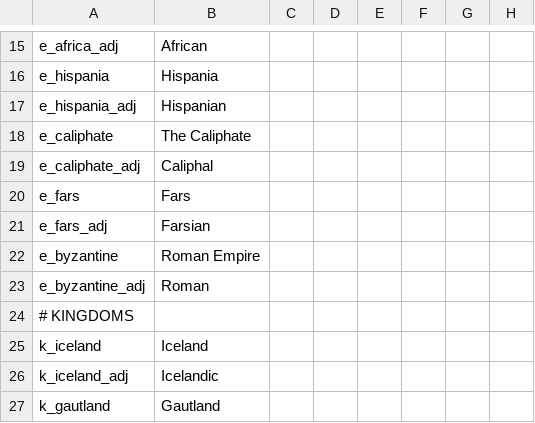
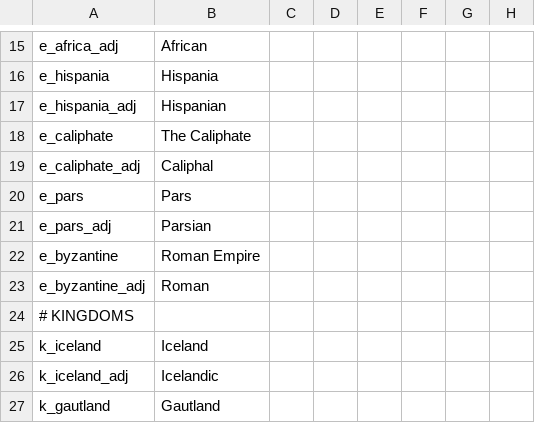
Before and after one commit to darkgamma/erebos-mod, a CSV file: localisation/titles.csv, drawn as a sheet; only a part is shown, gaps mark what is left out; the diff names each change by its address in the sheet, - before the commit and + after, or states it on an @@ line.

```diff
--- a/localisation/titles.csv
+++ b/localisation/titles.csv
-A20: e_fars
+A20: e_pars
-B20: Fars
+B20: Pars
-A21: e_fars_adj
+A21: e_pars_adj
-B21: Farsian
+B21: Parsian
```
Also changed, not shown: 16 other files.
